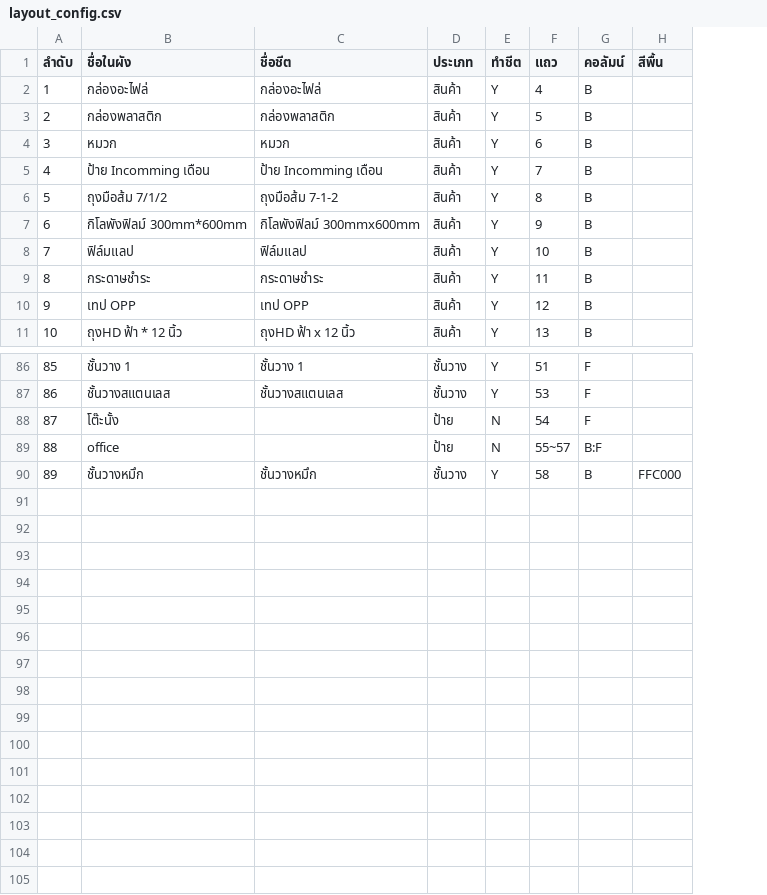
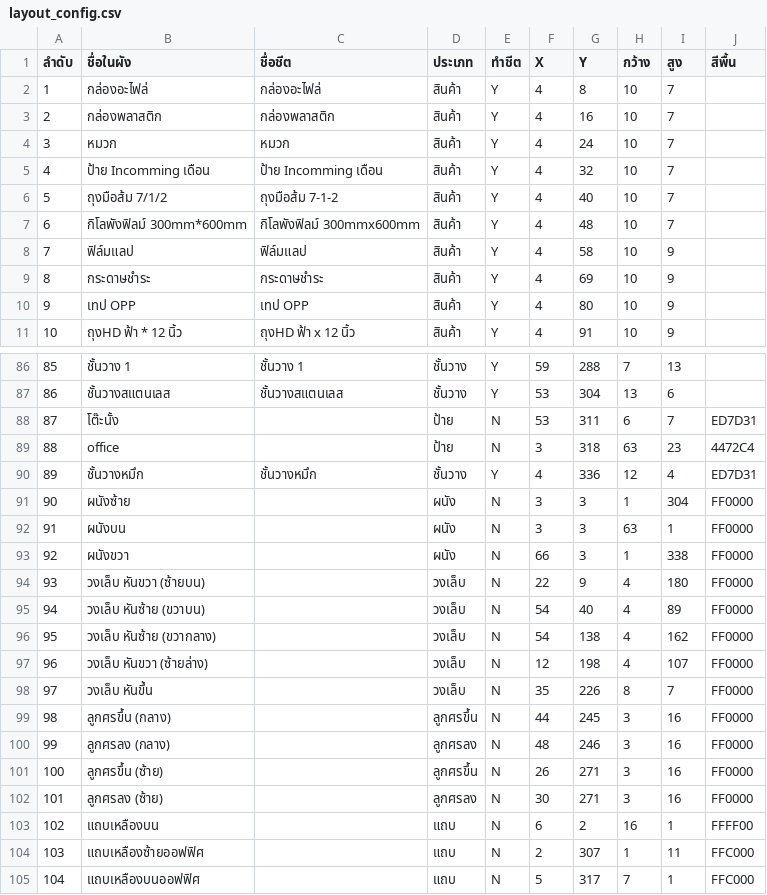
Before and after one commit to warawootkhatsongkram-lang/Layout-itail, a CSV file: layout_config.csv, drawn as a sheet; only a part is shown, gaps mark what is left out; removed rows and columns are numbered as before the commit, all else as after; the diff covers the shown part only; the diff names each change by its address in the sheet, - before the commit and + after, or states it on an @@ line.

```diff
--- a/layout_config.csv
+++ b/layout_config.csv
-column F (แถว), rows 2-11: 4 | 5 | 6 | 7 | 8 | 9 | 10 | 11 | 12 | 13; rows 86-90: 51 | 53 | 54 | 55~57 | 58
-column G (คอลัมน์), rows 2-11: all B; rows 86-90: F | F | F | B:F | B
+column F (X), rows 2-11: all 4; rows 86-90: 59 | 53 | 53 | 3 | 4
+column G (Y), rows 2-11: 8 | 16 | 24 | 32 | 40 | 48 | 58 | 69 | 80 | 91; rows 86-90: 288 | 304 | 311 | 318 | 336
+column H (กว้าง), rows 2-11: all 10; rows 86-90: 7 | 13 | 6 | 63 | 12
+column I (สูง), rows 2-11: 7 | 7 | 7 | 7 | 7 | 7 | 9 | 9 | 9 | 9; rows 86-90: 13 | 6 | 7 | 23 | 4
-J88 (สีพื้น): (empty)
+J88 (สีพื้น): ED7D31
-J89 (สีพื้น): (empty)
+J89 (สีพื้น): 4472C4
-J90 (สีพื้น): FFC000
+J90 (สีพื้น): ED7D31
+row 91: 90 | ผนังซ้าย |  | ผนัง | N | 3 | 3 | 1 | 304 | FF0000
+row 92: 91 | ผนังบน |  | ผนัง | N | 3 | 3 | 63 | 1 | FF0000
+row 93: 92 | ผนังขวา |  | ผนัง | N | 66 | 3 | 1 | 338 | FF0000
+row 94: 93 | วงเล็บ หันขวา (ซ้ายบน) |  | วงเล็บ | N | 22 | 9 | 4 | 180 | FF0000
+row 95: 94 | วงเล็บ หันซ้าย (ขวาบน) |  | วงเล็บ | N | 54 | 40 | 4 | 89 | FF0000
+row 96: 95 | วงเล็บ หันซ้าย (ขวากลาง) |  | วงเล็บ | N | 54 | 138 | 4 | 162 | FF0000
+row 97: 96 | วงเล็บ หันขวา (ซ้ายล่าง) |  | วงเล็บ | N | 12 | 198 | 4 | 107 | FF0000
+row 98: 97 | วงเล็บ หันขึ้น |  | วงเล็บ | N | 35 | 226 | 8 | 7 | FF0000
+row 99: 98 | ลูกศรขึ้น (กลาง) |  | ลูกศรขึ้น | N | 44 | 245 | 3 | 16 | FF0000
+row 100: 99 | ลูกศรลง (กลาง) |  | ลูกศรลง | N | 48 | 246 | 3 | 16 | FF0000
+row 101: 100 | ลูกศรขึ้น (ซ้าย) |  | ลูกศรขึ้น | N | 26 | 271 | 3 | 16 | FF0000
+row 102: 101 | ลูกศรลง (ซ้าย) |  | ลูกศรลง | N | 30 | 271 | 3 | 16 | FF0000
+row 103: 102 | แถบเหลืองบน |  | แถบ | N | 6 | 2 | 16 | 1 | FFFF00
+row 104: 103 | แถบเหลืองซ้ายออฟฟิศ |  | แถบ | N | 2 | 307 | 1 | 11 | FFC000
+row 105: 104 | แถบเหลืองบนออฟฟิศ |  | แถบ | N | 5 | 317 | 7 | 1 | FFC000
```
Also changed, not shown: 2 edited cells elsewhere in this file, 1 other file.
